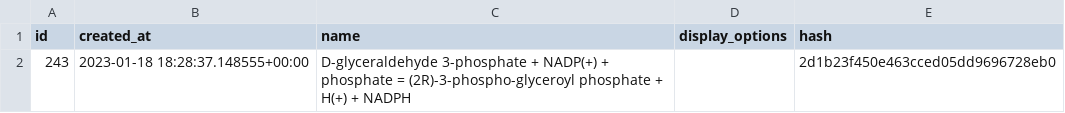
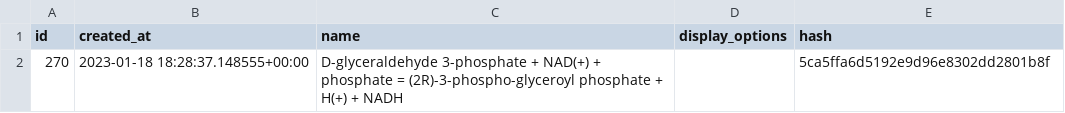
Before and after one commit to zakandrewking/brainshare, a TSV file: seed_data/reaction.tsv, drawn as a sheet.

```diff
--- a/seed_data/reaction.tsv
+++ b/seed_data/reaction.tsv
@@ -1,2 +1,2 @@
 id	created_at	name	display_options	hash
-243	2023-01-18 18:28:37.148555+00:00	D-glyceraldehyde 3-phosphate + NADP(+) + phosphate = (2R)-3-phospho-glyceroyl phosphate + H(+) + NADPH		2d1b23f450e463cced05dd9696728eb0
+270	2023-01-18 18:28:37.148555+00:00	D-glyceraldehyde 3-phosphate + NAD(+) + phosphate = (2R)-3-phospho-glyceroyl phosphate + H(+) + NADH		5ca5ffa6d5192e9d96e8302dd2801b8f
```
Also changed, not shown: seed_data/chemical.tsv, seed_data/protein.tsv, 43 other files.
